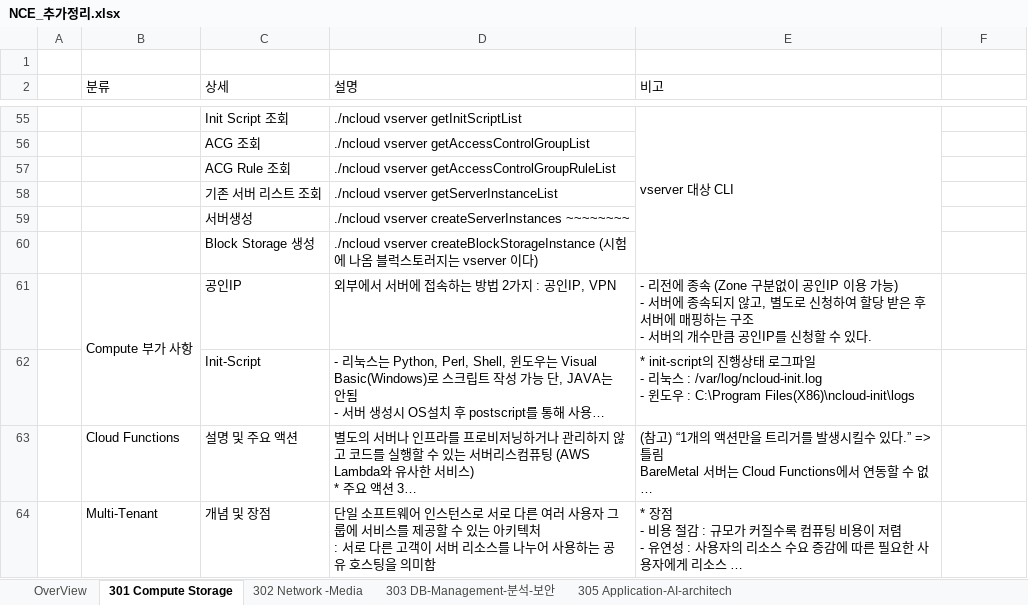
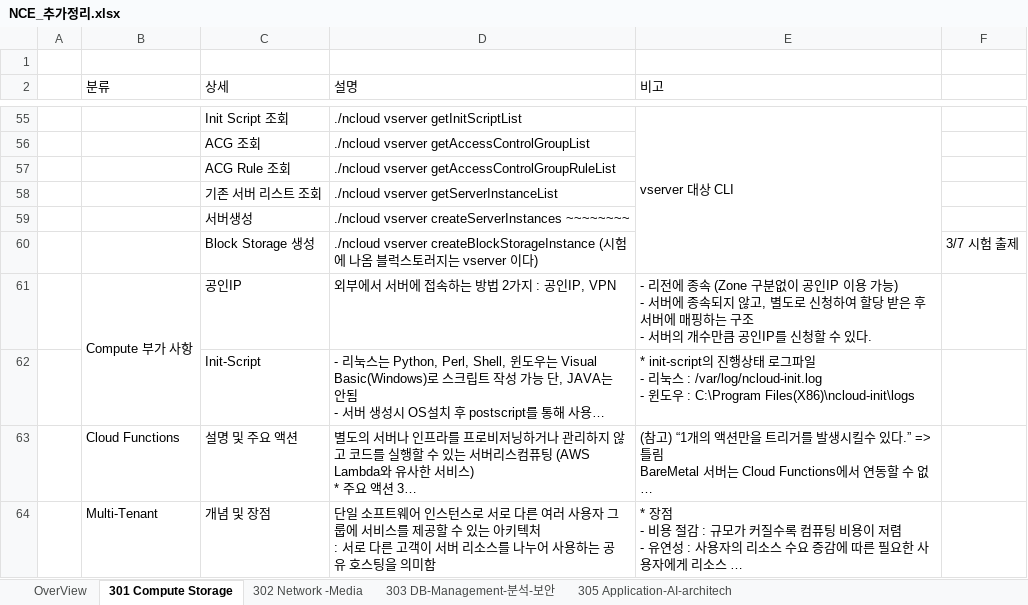
Before and after one commit to only-for-jihye/Repository, an Excel workbook: NCE/네이버클라우드/00.요약본/NCE_추가정리.xlsx, sheet 301 Compute Storage, drawn as a sheet; only a part is shown, gaps mark what is left out; long unchanged cells end in …; values as stored, in another font and other column widths than the file's, no cell formats; charts and pictures not drawn; the diff covers the shown part only; the diff names each change by its address in the sheet, - before the commit and + after, or states it on an @@ line.

```diff
--- a/NCE/네이버클라우드/00.요약본/NCE_추가정리.xlsx (sheet 301 Compute Storage)
+++ b/NCE/네이버클라우드/00.요약본/NCE_추가정리.xlsx (sheet 301 Compute Storage)
-F60: (empty)
+F60: 3/7 시험 출제
```
Also changed, not shown: 35 edited cells elsewhere in this sheet, cell formats.
